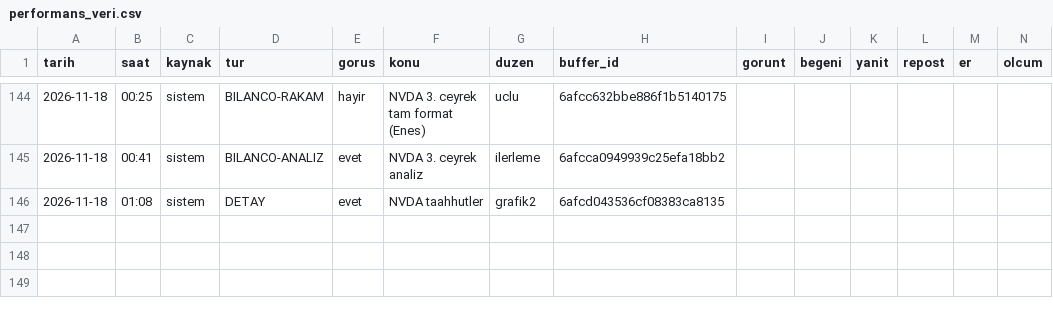
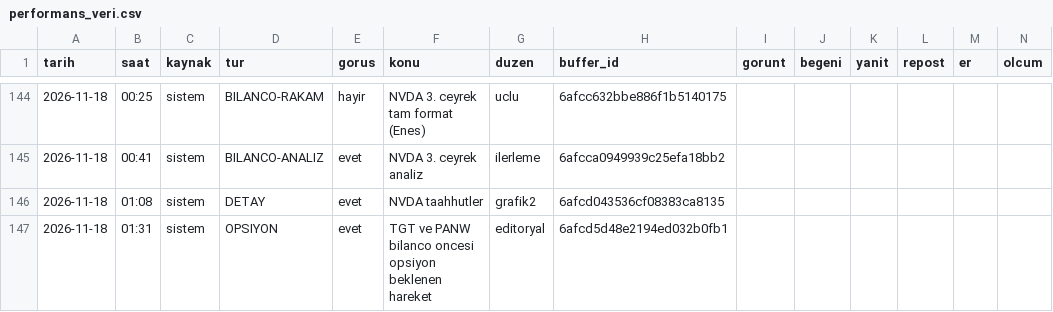
Before and after one commit to enesuludg6-debug/kontra-gorsel, a CSV file: invest/performans_veri.csv, drawn as a sheet; only a part is shown, gaps mark what is left out.

```diff
--- a/invest/performans_veri.csv
+++ b/invest/performans_veri.csv
@@ -146 +146,2 @@ tarih,saat,kaynak,tur,gorus,konu,duzen,buffer_id,gorunt,begeni,yanit,repost,er,o
 2026-11-18,01:08,sistem,DETAY,evet,NVDA taahhutler,grafik2,6afcd043536cf08383ca8135,,,,,,
+2026-11-18,01:31,sistem,OPSIYON,evet,TGT ve PANW bilanco oncesi opsiyon beklenen hareket,editoryal,6afcd5d48e2194ed032b0fb1,,,,,,
```
Also changed, not shown: 4 other files.
